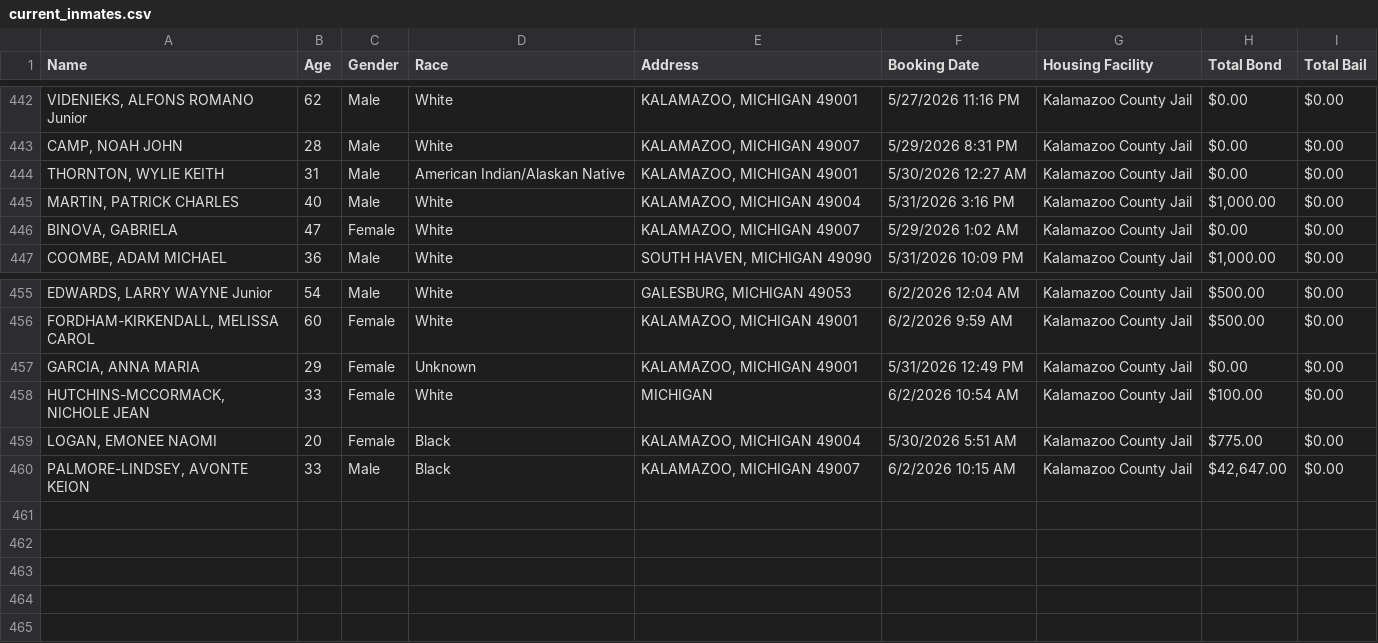
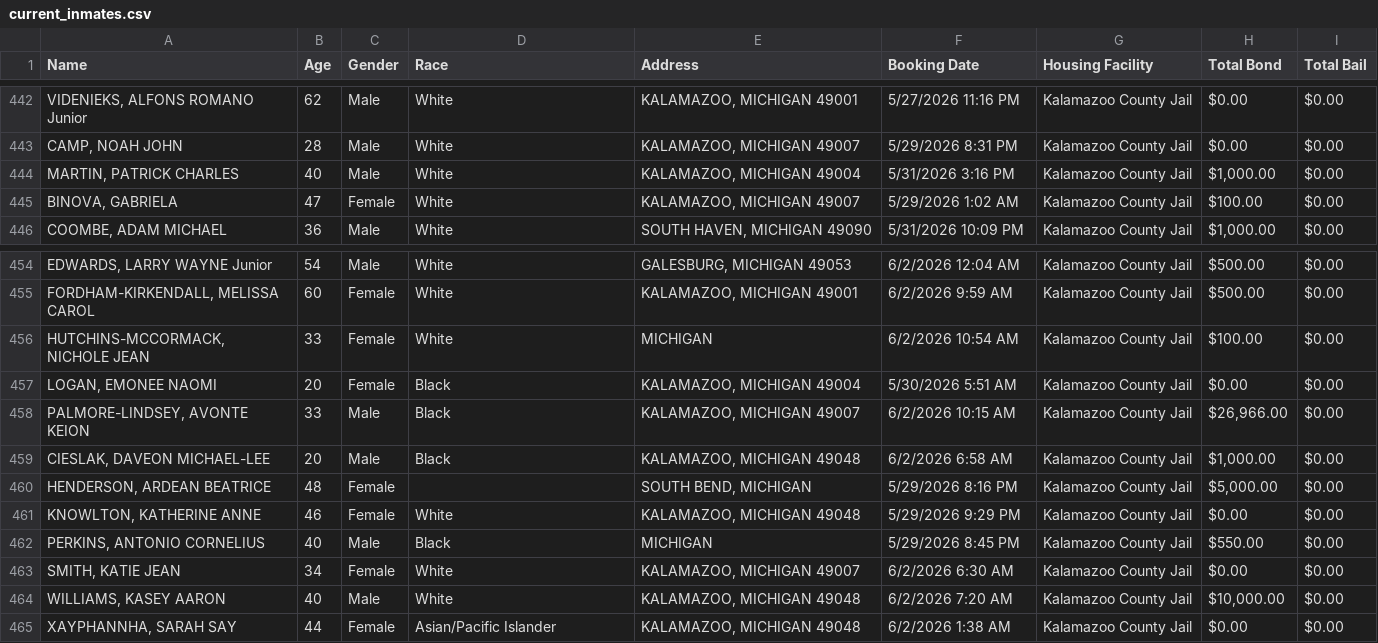
Before and after one commit to kalebwolfgang/kalamazoo-jail-scraper, a CSV file: current_inmates.csv, drawn as a sheet; only a part is shown, gaps mark what is left out.

```diff
--- a/current_inmates.csv
+++ b/current_inmates.csv
@@ -443,5 +443,4 @@ Name,Age,Gender,Race,Address,Booking Date,Housing Facility,Total Bond,Total Bail
 "CAMP, NOAH JOHN",28,Male,White,"KALAMAZOO, MICHIGAN 49007",5/29/2026 8:31 PM,Kalamazoo County Jail,$0.00,$0.00
-"THORNTON, WYLIE KEITH",31,Male,American Indian/Alaskan Native,"KALAMAZOO, MICHIGAN 49001",5/30/2026 12:27 AM,Kalamazoo County Jail,$0.00,$0.00
 "MARTIN, PATRICK CHARLES",40,Male,White,"KALAMAZOO, MICHIGAN 49004",5/31/2026 3:16 PM,Kalamazoo County Jail,"$1,000.00",$0.00
-"BINOVA, GABRIELA",47,Female,White,"KALAMAZOO, MICHIGAN 49007",5/29/2026 1:02 AM,Kalamazoo County Jail,$0.00,$0.00
+"BINOVA, GABRIELA",47,Female,White,"KALAMAZOO, MICHIGAN 49007",5/29/2026 1:02 AM,Kalamazoo County Jail,$100.00,$0.00
 "COOMBE, ADAM MICHAEL",36,Male,White,"SOUTH HAVEN, MICHIGAN 49090",5/31/2026 10:09 PM,Kalamazoo County Jail,"$1,000.00",$0.00
@@ -456,5 +455,11 @@ Name,Age,Gender,Race,Address,Booking Date,Housing Facility,Total Bond,Total Bail
 "FORDHAM-KIRKENDALL, MELISSA CAROL",60,Female,White,"KALAMAZOO, MICHIGAN 49001",6/2/2026 9:59 AM,Kalamazoo County Jail,$500.00,$0.00
-"GARCIA, ANNA MARIA",29,Female,Unknown,"KALAMAZOO, MICHIGAN 49001",5/31/2026 12:49 PM,Kalamazoo County Jail,$0.00,$0.00
 "HUTCHINS-MCCORMACK, NICHOLE JEAN",33,Female,White,MICHIGAN,6/2/2026 10:54 AM,Kalamazoo County Jail,$100.00,$0.00
-"LOGAN, EMONEE NAOMI",20,Female,Black,"KALAMAZOO, MICHIGAN 49004",5/30/2026 5:51 AM,Kalamazoo County Jail,$775.00,$0.00
-"PALMORE-LINDSEY, AVONTE KEION",33,Male,Black,"KALAMAZOO, MICHIGAN 49007",6/2/2026 10:15 AM,Kalamazoo County Jail,"$42,647.00",$0.00
+"LOGAN, EMONEE NAOMI",20,Female,Black,"KALAMAZOO, MICHIGAN 49004",5/30/2026 5:51 AM,Kalamazoo County Jail,$0.00,$0.00
+"PALMORE-LINDSEY, AVONTE KEION",33,Male,Black,"KALAMAZOO, MICHIGAN 49007",6/2/2026 10:15 AM,Kalamazoo County Jail,"$26,966.00",$0.00
+"CIESLAK, DAVEON MICHAEL-LEE",20,Male,Black,"KALAMAZOO, MICHIGAN 49048",6/2/2026 6:58 AM,Kalamazoo County Jail,"$1,000.00",$0.00
+"HENDERSON, ARDEAN BEATRICE",48,Female,,"SOUTH BEND, MICHIGAN",5/29/2026 8:16 PM,Kalamazoo County Jail,"$5,000.00",$0.00
+"KNOWLTON, KATHERINE ANNE",46,Female,White,"KALAMAZOO, MICHIGAN 49048",5/29/2026 9:29 PM,Kalamazoo County Jail,$0.00,$0.00
+"PERKINS, ANTONIO CORNELIUS",40,Male,Black,MICHIGAN,5/29/2026 8:45 PM,Kalamazoo County Jail,$550.00,$0.00
+"SMITH, KATIE JEAN",34,Female,White,"KALAMAZOO, MICHIGAN 49007",6/2/2026 6:30 AM,Kalamazoo County Jail,$0.00,$0.00
+"WILLIAMS, KASEY AARON",40,Male,White,"KALAMAZOO, MICHIGAN 49048",6/2/2026 7:20 AM,Kalamazoo County Jail,"$10,000.00",$0.00
+"XAYPHANNHA, SARAH SAY",44,Female,Asian/Pacific Islander,"KALAMAZOO, MICHIGAN 49048",6/2/2026 1:38 AM,Kalamazoo County Jail,$0.00,$0.00
```
Also changed, not shown: all_historical_people.csv, daily_demographics.csv, 1 other file.
